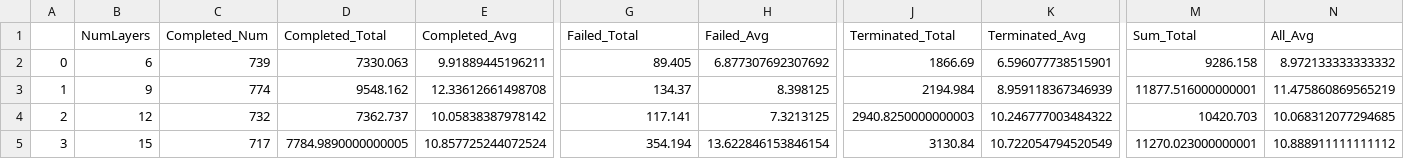
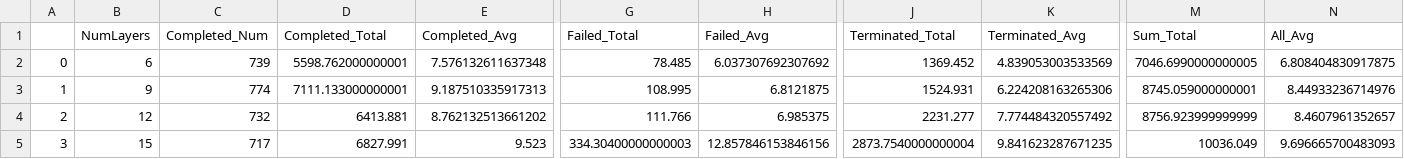
Before and after one commit to visualengineers/reflex-avi2022-results, a CSV file: export/times_global_layers.csv, drawn as a sheet; only a part is shown, gaps mark what is left out; the diff covers the shown part only; the diff names each change by its address in the sheet, - before the commit and + after, or states it on an @@ line.

```diff
--- a/export/times_global_layers.csv
+++ b/export/times_global_layers.csv
-D2 (Completed_Total): 7330.063
+D2 (Completed_Total): 5598.762000000001
-E2 (Completed_Avg): 9.91889445196211
+E2 (Completed_Avg): 7.576132611637348
-G2 (Failed_Total): 89.405
+G2 (Failed_Total): 78.485
-H2 (Failed_Avg): 6.877307692307692
+H2 (Failed_Avg): 6.037307692307692
-J2 (Terminated_Total): 1866.69
+J2 (Terminated_Total): 1369.452
-K2 (Terminated_Avg): 6.596077738515901
+K2 (Terminated_Avg): 4.839053003533569
-M2 (Sum_Total): 9286.158
+M2 (Sum_Total): 7046.6990000000005
-N2 (All_Avg): 8.972133333333332
+N2 (All_Avg): 6.808404830917875
-D3 (Completed_Total): 9548.162
+D3 (Completed_Total): 7111.133000000001
-E3 (Completed_Avg): 12.33612661498708
+E3 (Completed_Avg): 9.187510335917313
-G3 (Failed_Total): 134.37
+G3 (Failed_Total): 108.995
-H3 (Failed_Avg): 8.398125
+H3 (Failed_Avg): 6.8121875
-J3 (Terminated_Total): 2194.984
+J3 (Terminated_Total): 1524.931
-K3 (Terminated_Avg): 8.959118367346939
+K3 (Terminated_Avg): 6.224208163265306
-M3 (Sum_Total): 11877.516000000001
+M3 (Sum_Total): 8745.059000000001
-N3 (All_Avg): 11.475860869565219
+N3 (All_Avg): 8.44933236714976
-D4 (Completed_Total): 7362.737
+D4 (Completed_Total): 6413.881
-E4 (Completed_Avg): 10.05838387978142
+E4 (Completed_Avg): 8.762132513661202
-G4 (Failed_Total): 117.141
+G4 (Failed_Total): 111.766
-H4 (Failed_Avg): 7.3213125
+H4 (Failed_Avg): 6.985375
-J4 (Terminated_Total): 2940.8250000000003
+J4 (Terminated_Total): 2231.277
-K4 (Terminated_Avg): 10.246777003484322
+K4 (Terminated_Avg): 7.774484320557492
-M4 (Sum_Total): 10420.703
+M4 (Sum_Total): 8756.923999999999
-N4 (All_Avg): 10.068312077294685
+N4 (All_Avg): 8.4607961352657
-D5 (Completed_Total): 7784.9890000000005
+D5 (Completed_Total): 6827.991
-E5 (Completed_Avg): 10.857725244072524
+E5 (Completed_Avg): 9.523
-G5 (Failed_Total): 354.194
+G5 (Failed_Total): 334.30400000000003
-H5 (Failed_Avg): 13.622846153846154
+H5 (Failed_Avg): 12.857846153846156
-J5 (Terminated_Total): 3130.84
+J5 (Terminated_Total): 2873.7540000000004
-K5 (Terminated_Avg): 10.722054794520549
+K5 (Terminated_Avg): 9.841623287671235
-M5 (Sum_Total): 11270.023000000001
+M5 (Sum_Total): 10036.049
-N5 (All_Avg): 10.888911111111112
+N5 (All_Avg): 9.696665700483093
```
Also changed, not shown: 16 edited cells elsewhere in this file, export/marker.csv, export/times_global_mapping_layers.csv, 36 other files.
